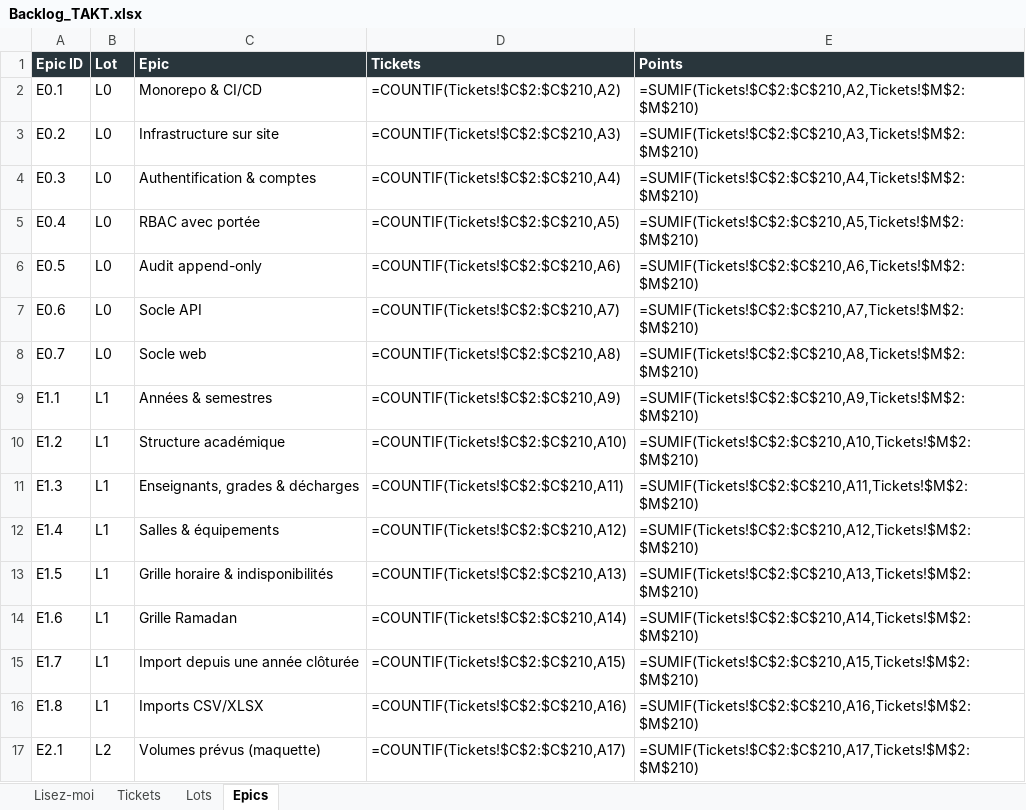
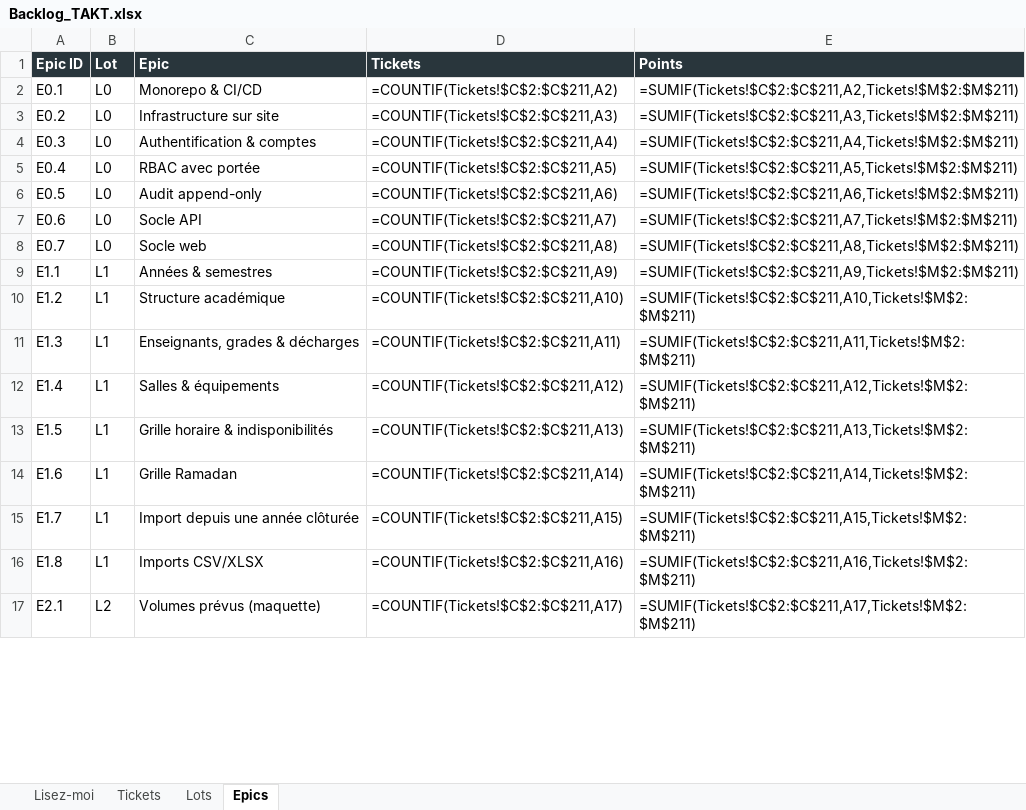
Before and after one commit to mdichm/isamk-takt, an Excel workbook: docs/Backlog_TAKT.xlsx, sheet Epics, drawn as a sheet; only a part is shown; values as stored, in another font and other column widths than the file's, no borders; formulas without a stored value are shown as written; the diff covers the shown part only; the diff names each change by its address in the sheet, - before the commit and + after, or states it on an @@ line.

```diff
--- a/docs/Backlog_TAKT.xlsx (sheet Epics)
+++ b/docs/Backlog_TAKT.xlsx (sheet Epics)
-D2 (Tickets): =COUNTIF(Tickets!$C$2:$C$210,A2)
+D2 (Tickets): =COUNTIF(Tickets!$C$2:$C$211,A2)
-E2 (Points): =SUMIF(Tickets!$C$2:$C$210,A2,Tickets!$M$2:$M$210)
+E2 (Points): =SUMIF(Tickets!$C$2:$C$211,A2,Tickets!$M$2:$M$211)
-D3 (Tickets): =COUNTIF(Tickets!$C$2:$C$210,A3)
+D3 (Tickets): =COUNTIF(Tickets!$C$2:$C$211,A3)
-E3 (Points): =SUMIF(Tickets!$C$2:$C$210,A3,Tickets!$M$2:$M$210)
+E3 (Points): =SUMIF(Tickets!$C$2:$C$211,A3,Tickets!$M$2:$M$211)
-D4 (Tickets): =COUNTIF(Tickets!$C$2:$C$210,A4)
+D4 (Tickets): =COUNTIF(Tickets!$C$2:$C$211,A4)
-E4 (Points): =SUMIF(Tickets!$C$2:$C$210,A4,Tickets!$M$2:$M$210)
+E4 (Points): =SUMIF(Tickets!$C$2:$C$211,A4,Tickets!$M$2:$M$211)
-D5 (Tickets): =COUNTIF(Tickets!$C$2:$C$210,A5)
+D5 (Tickets): =COUNTIF(Tickets!$C$2:$C$211,A5)
-E5 (Points): =SUMIF(Tickets!$C$2:$C$210,A5,Tickets!$M$2:$M$210)
+E5 (Points): =SUMIF(Tickets!$C$2:$C$211,A5,Tickets!$M$2:$M$211)
-D6 (Tickets): =COUNTIF(Tickets!$C$2:$C$210,A6)
+D6 (Tickets): =COUNTIF(Tickets!$C$2:$C$211,A6)
-E6 (Points): =SUMIF(Tickets!$C$2:$C$210,A6,Tickets!$M$2:$M$210)
+E6 (Points): =SUMIF(Tickets!$C$2:$C$211,A6,Tickets!$M$2:$M$211)
-D7 (Tickets): =COUNTIF(Tickets!$C$2:$C$210,A7)
+D7 (Tickets): =COUNTIF(Tickets!$C$2:$C$211,A7)
-E7 (Points): =SUMIF(Tickets!$C$2:$C$210,A7,Tickets!$M$2:$M$210)
+E7 (Points): =SUMIF(Tickets!$C$2:$C$211,A7,Tickets!$M$2:$M$211)
-D8 (Tickets): =COUNTIF(Tickets!$C$2:$C$210,A8)
+D8 (Tickets): =COUNTIF(Tickets!$C$2:$C$211,A8)
-E8 (Points): =SUMIF(Tickets!$C$2:$C$210,A8,Tickets!$M$2:$M$210)
+E8 (Points): =SUMIF(Tickets!$C$2:$C$211,A8,Tickets!$M$2:$M$211)
-D9 (Tickets): =COUNTIF(Tickets!$C$2:$C$210,A9)
+D9 (Tickets): =COUNTIF(Tickets!$C$2:$C$211,A9)
-E9 (Points): =SUMIF(Tickets!$C$2:$C$210,A9,Tickets!$M$2:$M$210)
+E9 (Points): =SUMIF(Tickets!$C$2:$C$211,A9,Tickets!$M$2:$M$211)
-D10 (Tickets): =COUNTIF(Tickets!$C$2:$C$210,A10)
+D10 (Tickets): =COUNTIF(Tickets!$C$2:$C$211,A10)
-E10 (Points): =SUMIF(Tickets!$C$2:$C$210,A10,Tickets!$M$2:$M$210)
+E10 (Points): =SUMIF(Tickets!$C$2:$C$211,A10,Tickets!$M$2:$M$211)
-D11 (Tickets): =COUNTIF(Tickets!$C$2:$C$210,A11)
+D11 (Tickets): =COUNTIF(Tickets!$C$2:$C$211,A11)
-E11 (Points): =SUMIF(Tickets!$C$2:$C$210,A11,Tickets!$M$2:$M$210)
+E11 (Points): =SUMIF(Tickets!$C$2:$C$211,A11,Tickets!$M$2:$M$211)
-D12 (Tickets): =COUNTIF(Tickets!$C$2:$C$210,A12)
+D12 (Tickets): =COUNTIF(Tickets!$C$2:$C$211,A12)
-E12 (Points): =SUMIF(Tickets!$C$2:$C$210,A12,Tickets!$M$2:$M$210)
+E12 (Points): =SUMIF(Tickets!$C$2:$C$211,A12,Tickets!$M$2:$M$211)
-D13 (Tickets): =COUNTIF(Tickets!$C$2:$C$210,A13)
+D13 (Tickets): =COUNTIF(Tickets!$C$2:$C$211,A13)
-E13 (Points): =SUMIF(Tickets!$C$2:$C$210,A13,Tickets!$M$2:$M$210)
+E13 (Points): =SUMIF(Tickets!$C$2:$C$211,A13,Tickets!$M$2:$M$211)
-D14 (Tickets): =COUNTIF(Tickets!$C$2:$C$210,A14)
+D14 (Tickets): =COUNTIF(Tickets!$C$2:$C$211,A14)
-E14 (Points): =SUMIF(Tickets!$C$2:$C$210,A14,Tickets!$M$2:$M$210)
+E14 (Points): =SUMIF(Tickets!$C$2:$C$211,A14,Tickets!$M$2:$M$211)
-D15 (Tickets): =COUNTIF(Tickets!$C$2:$C$210,A15)
+D15 (Tickets): =COUNTIF(Tickets!$C$2:$C$211,A15)
-E15 (Points): =SUMIF(Tickets!$C$2:$C$210,A15,Tickets!$M$2:$M$210)
+E15 (Points): =SUMIF(Tickets!$C$2:$C$211,A15,Tickets!$M$2:$M$211)
-D16 (Tickets): =COUNTIF(Tickets!$C$2:$C$210,A16)
+D16 (Tickets): =COUNTIF(Tickets!$C$2:$C$211,A16)
-E16 (Points): =SUMIF(Tickets!$C$2:$C$210,A16,Tickets!$M$2:$M$210)
+E16 (Points): =SUMIF(Tickets!$C$2:$C$211,A16,Tickets!$M$2:$M$211)
-D17 (Tickets): =COUNTIF(Tickets!$C$2:$C$210,A17)
+D17 (Tickets): =COUNTIF(Tickets!$C$2:$C$211,A17)
-E17 (Points): =SUMIF(Tickets!$C$2:$C$210,A17,Tickets!$M$2:$M$210)
+E17 (Points): =SUMIF(Tickets!$C$2:$C$211,A17,Tickets!$M$2:$M$211)
```
Also changed, not shown: 88 edited cells elsewhere in this sheet, sheet Lots, sheet Tickets, 8 other files.
